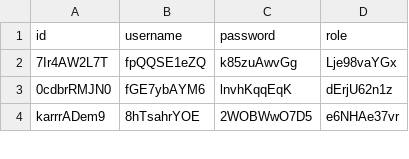
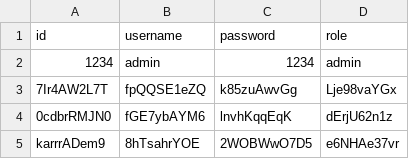
Before and after one commit to bjRio/StreamLitCTF, a CSV file: users.csv, drawn as a sheet; only a part is shown.

Commit message:
Update users.csv

```diff
--- a/users.csv
+++ b/users.csv
@@ -1,2 +1,3 @@
 id,username,password,role
+1234,admin,1234,admin
 7Ir4AW2L7T,fpQQSE1eZQ,k85zuAwvGg,Lje98vaYGx
```
